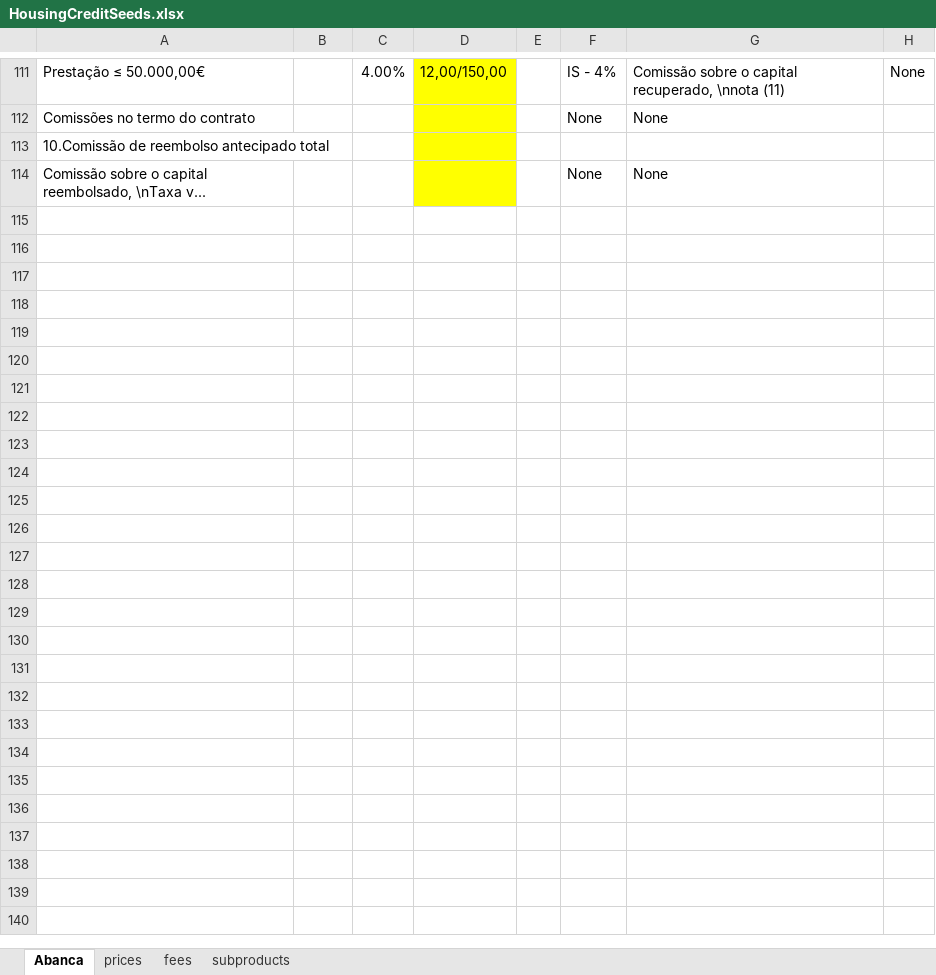
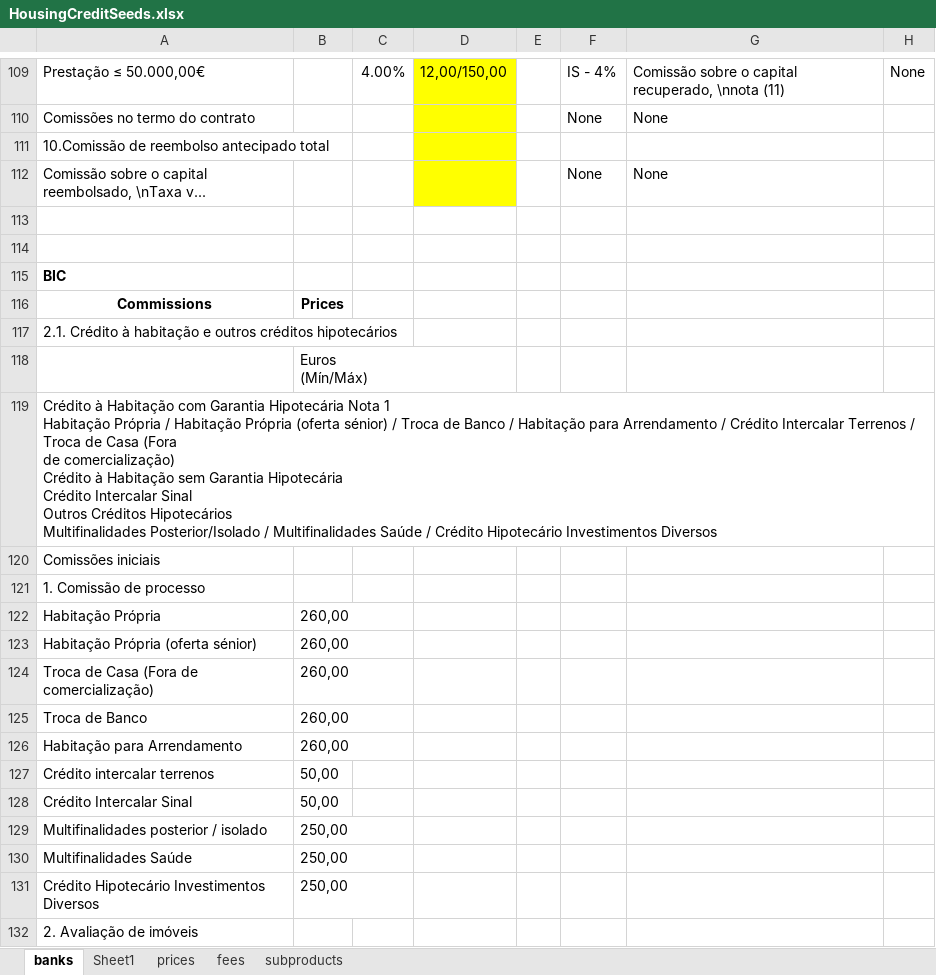
Before and after one commit to moritzgeiger/bank-benchmark-api, an Excel workbook: notebooks/seeds/housingcredit/HousingCreditSeeds.xlsx, sheet banks, drawn as a sheet; only a part is shown, gaps mark what is left out; values as stored, in another font and other column widths than the file's, no borders; ↵ is a line break in a cell; the diff covers the shown part only; the diff names each change by its address in the sheet, - before the commit and + after, or states it on an @@ line.

Commit message:
Updated ps_scraping_prices notebook and excel seeds file

```diff
--- a/notebooks/seeds/housingcredit/HousingCreditSeeds.xlsx (sheet banks)
+++ b/notebooks/seeds/housingcredit/HousingCreditSeeds.xlsx (sheet banks)
-sheet tab: Abanca
+sheet tab: banks
+sheet tab: Sheet1
+row 113: (empty)
+row 114: (empty)
+row 115: BIC
+row 116: Commissions | Prices
+row 117: 2.1. Crédito à habitação e outros créditos hipotecários
+row 118:  | Euros ↵ (Mín/Máx)
+row 119: Crédito à Habitação com Garantia Hipotecária Nota 1 ↵ Habitação Própria / Habitação Própria (oferta sénior) / Troca de Banco / Habitação para Arrendamento / Crédito Intercalar Terrenos / Troca de Casa (Fora ↵ de comercialização) ↵ Crédito à Habitação sem Garantia Hipotecária ↵ Crédito Intercalar Sinal ↵ Outros Créditos Hipotecários ↵ Multifinalidades Posterior/Isolado / Multifinalidades Saúde / Crédito Hipotecário Investimentos Diversos
+row 120: Comissões iniciais
+row 121: 1. Comissão de processo
+row 122: Habitação Própria | 260,00
+row 123: Habitação Própria (oferta sénior) | 260,00
+row 124: Troca de Casa (Fora de comercialização) | 260,00
+row 125: Troca de Banco | 260,00
+row 126: Habitação para Arrendamento | 260,00
+row 127: Crédito intercalar terrenos | 50,00
+row 128: Crédito Intercalar Sinal | 50,00
+row 129: Multifinalidades posterior / isolado | 250,00
+row 130: Multifinalidades Saúde | 250,00
+row 131: Crédito Hipotecário Investimentos Diversos | 250,00
+row 132: 2. Avaliação de imóveis
```
Also changed, not shown: 244 added rows and 2 removed rows elsewhere in this sheet, 1 other file.
